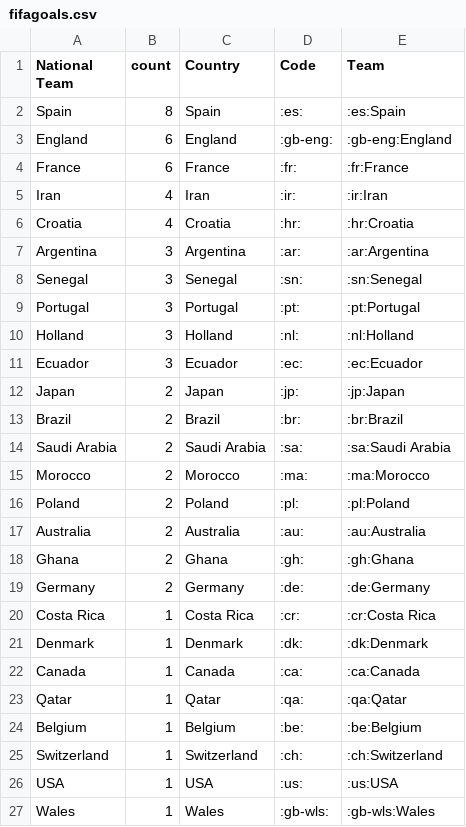
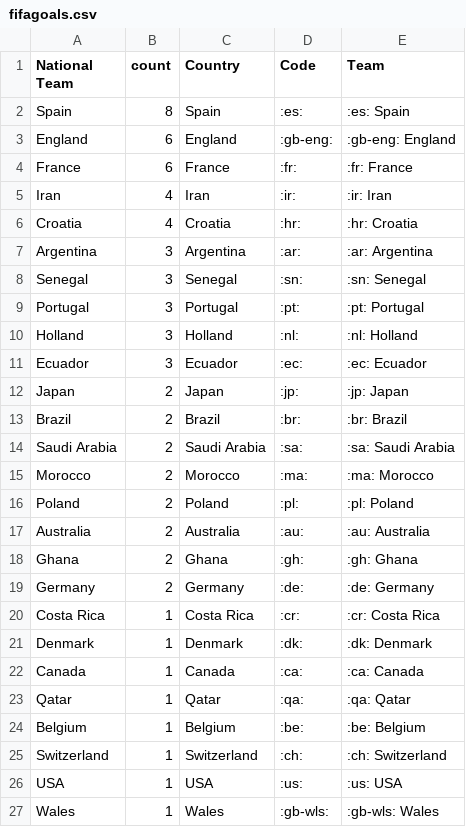
Before and after one commit to sahanjournal/primary-results-2025, a CSV file: fifagoals.csv, drawn as a sheet.

```diff
--- a/fifagoals.csv
+++ b/fifagoals.csv
@@ -1,27 +1,27 @@
 National Team,count,Country,Code,Team
-Spain,8,Spain,:es:,:es:Spain
-England,6,England,:gb-eng:,:gb-eng:England
-France,6,France,:fr:,:fr:France
-Iran,4,Iran,:ir:,:ir:Iran
-Croatia,4,Croatia,:hr:,:hr:Croatia
-Argentina,3,Argentina,:ar:,:ar:Argentina
-Senegal,3,Senegal,:sn:,:sn:Senegal
-Portugal,3,Portugal,:pt:,:pt:Portugal
-Holland,3,Holland,:nl:,:nl:Holland
-Ecuador,3,Ecuador,:ec:,:ec:Ecuador
-Japan,2,Japan,:jp:,:jp:Japan
-Brazil,2,Brazil,:br:,:br:Brazil
-Saudi Arabia,2,Saudi Arabia,:sa:,:sa:Saudi Arabia
-Morocco,2,Morocco,:ma:,:ma:Morocco
-Poland,2,Poland,:pl:,:pl:Poland
-Australia,2,Australia,:au:,:au:Australia
-Ghana,2,Ghana,:gh:,:gh:Ghana
-Germany,2,Germany,:de:,:de:Germany
-Costa Rica,1,Costa Rica,:cr:,:cr:Costa Rica
-Denmark,1,Denmark,:dk:,:dk:Denmark
-Canada,1,Canada,:ca:,:ca:Canada
-Qatar,1,Qatar,:qa:,:qa:Qatar
-Belgium,1,Belgium,:be:,:be:Belgium
-Switzerland,1,Switzerland,:ch:,:ch:Switzerland
-USA,1,USA,:us:,:us:USA
-Wales,1,Wales,:gb-wls:,:gb-wls:Wales
+Spain,8,Spain,:es:,:es: Spain
+England,6,England,:gb-eng:,:gb-eng: England
+France,6,France,:fr:,:fr: France
+Iran,4,Iran,:ir:,:ir: Iran
+Croatia,4,Croatia,:hr:,:hr: Croatia
+Argentina,3,Argentina,:ar:,:ar: Argentina
+Senegal,3,Senegal,:sn:,:sn: Senegal
+Portugal,3,Portugal,:pt:,:pt: Portugal
+Holland,3,Holland,:nl:,:nl: Holland
+Ecuador,3,Ecuador,:ec:,:ec: Ecuador
+Japan,2,Japan,:jp:,:jp: Japan
+Brazil,2,Brazil,:br:,:br: Brazil
+Saudi Arabia,2,Saudi Arabia,:sa:,:sa: Saudi Arabia
+Morocco,2,Morocco,:ma:,:ma: Morocco
+Poland,2,Poland,:pl:,:pl: Poland
+Australia,2,Australia,:au:,:au: Australia
+Ghana,2,Ghana,:gh:,:gh: Ghana
+Germany,2,Germany,:de:,:de: Germany
+Costa Rica,1,Costa Rica,:cr:,:cr: Costa Rica
+Denmark,1,Denmark,:dk:,:dk: Denmark
+Canada,1,Canada,:ca:,:ca: Canada
+Qatar,1,Qatar,:qa:,:qa: Qatar
+Belgium,1,Belgium,:be:,:be: Belgium
+Switzerland,1,Switzerland,:ch:,:ch: Switzerland
+USA,1,USA,:us:,:us: USA
+Wales,1,Wales,:gb-wls:,:gb-wls: Wales
```
Also changed, not shown: 1 other file.
